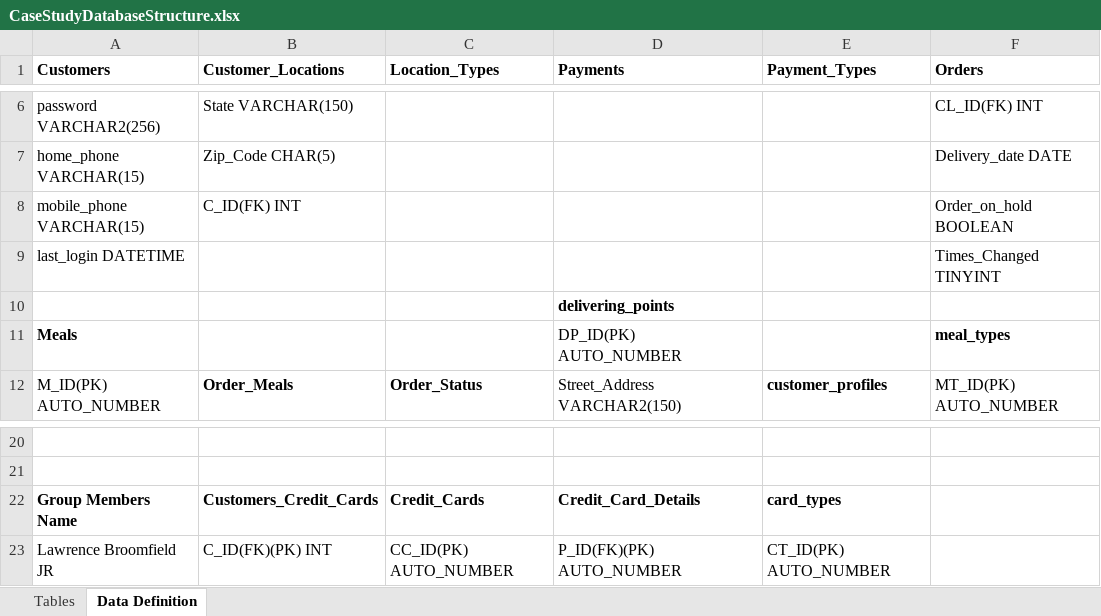
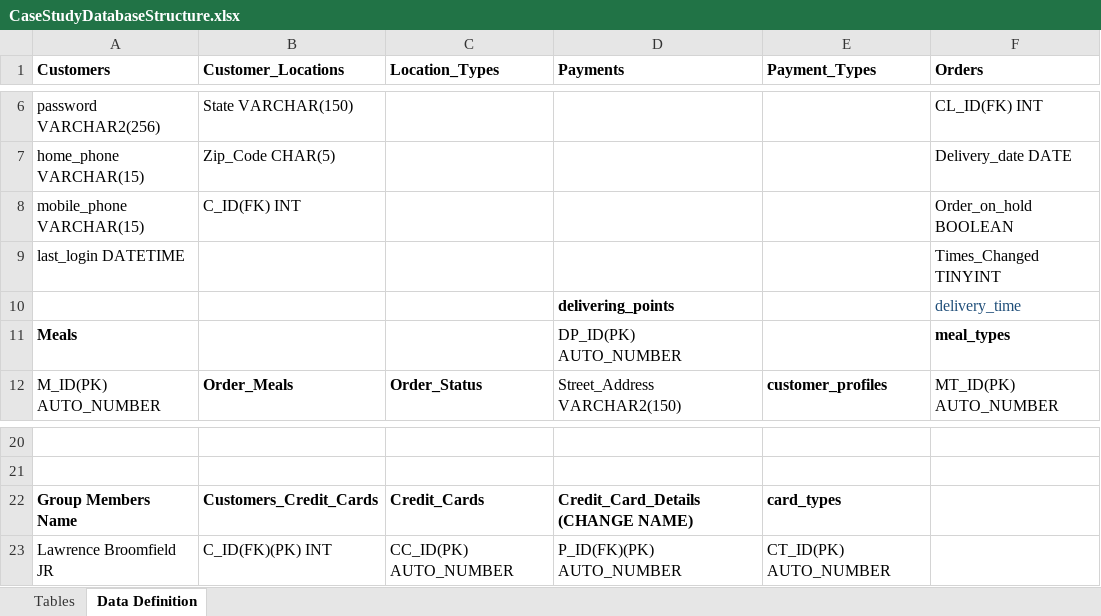
Before and after one commit to fmb3codes/CaseStudyProject, an Excel workbook: CaseStudyDatabaseStructure.xlsx, sheet Data Definition, drawn as a sheet; only a part is shown, gaps mark what is left out; values as stored, in another font and other column widths than the file's, no borders; the diff names each change by its address in the sheet, - before the commit and + after, or states it on an @@ line.

Commit message:
can now fully insert a meal along with payments

```diff
--- a/CaseStudyDatabaseStructure.xlsx (sheet Data Definition)
+++ b/CaseStudyDatabaseStructure.xlsx (sheet Data Definition)
-F10 (Orders): (empty)
+F10 (Orders): delivery_time
-D22 (Payments): Credit_Card_Details
+D22 (Payments): Credit_Card_Details (CHANGE NAME)
```
Also changed, not shown: 12 other files.
